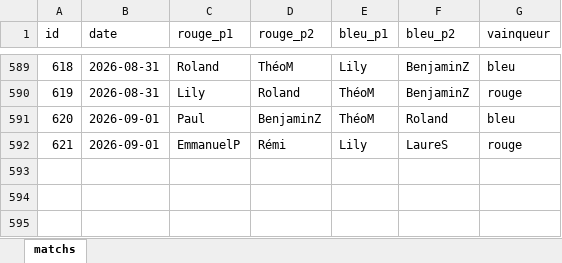
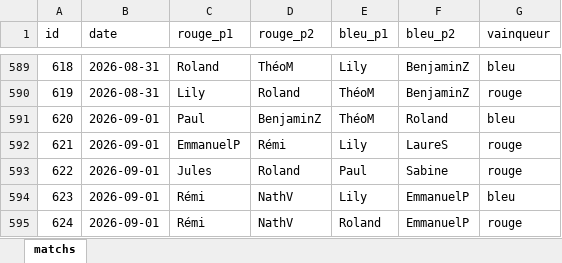
Before and after one commit to CBGP-activities/Foosball, an Excel workbook: data/matchs.xlsx, sheet matchs, drawn as a sheet; only a part is shown, gaps mark what is left out; values as stored, in another font and other column widths than the file's, no borders; the diff names each change by its address in the sheet, - before the commit and + after, or states it on an @@ line.

```diff
--- a/data/matchs.xlsx (sheet matchs)
+++ b/data/matchs.xlsx (sheet matchs)
+row 593: 622 | 2026-09-01 | Jules | Roland | Paul | Sabine | rouge
+row 594: 623 | 2026-09-01 | Rémi | NathV | Lily | EmmanuelP | bleu
+row 595: 624 | 2026-09-01 | Rémi | NathV | Roland | EmmanuelP | rouge
```
Also changed, not shown: 14 other files.
